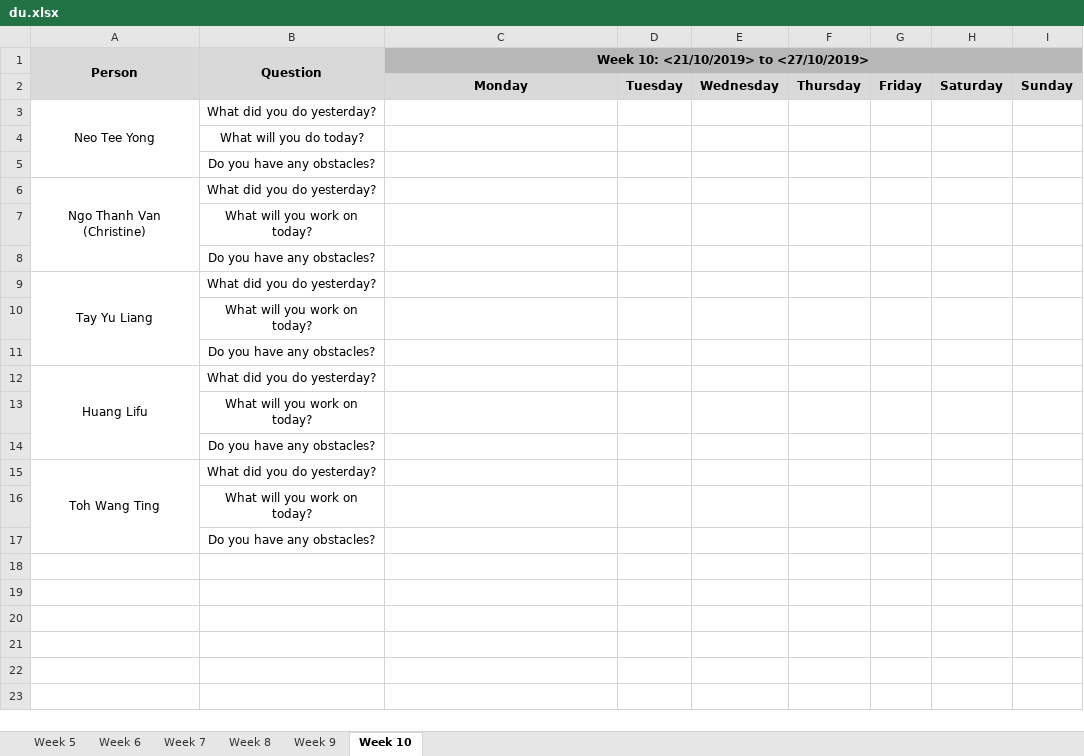
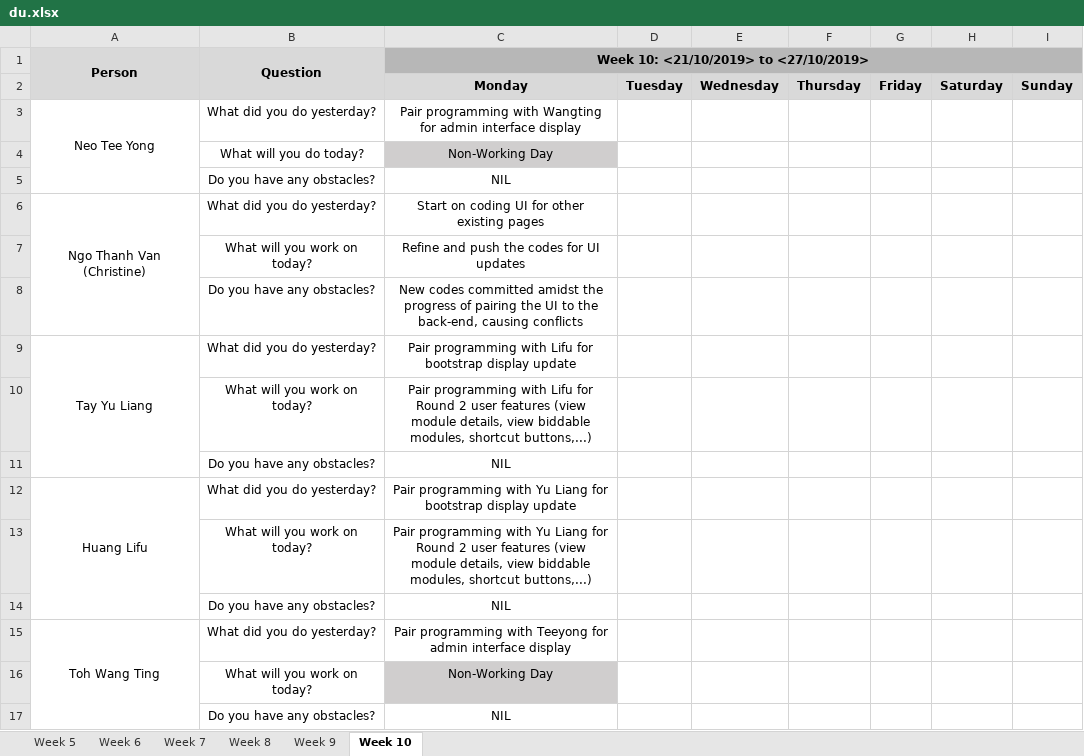
Before and after one commit to lifuhuang97/course-bidding-system, an Excel workbook: metrics/du.xlsx, sheet Week 10, drawn as a sheet; values as stored, in another font and other column widths than the file's, no borders; the diff names each change by its address in the sheet, - before the commit and + after, or states it on an @@ line.

Commit message:
Update du.xlsx

```diff
--- a/metrics/du.xlsx (sheet Week 10)
+++ b/metrics/du.xlsx (sheet Week 10)
-C3: (empty)
+C3: Pair programming with Wangting for admin interface display
-C4: (empty)
+C4: Non-Working Day
-C4 fill: none
+C4 fill: #D0CECE
-C5: (empty)
+C5: NIL
-C6: (empty)
+C6: Start on coding UI for other existing pages
-C7: (empty)
+C7: Refine and push the codes for UI updates
-C8: (empty)
+C8: New codes committed amidst the progress of pairing the UI to the back-end, causing conflicts
-C9: (empty)
+C9: Pair programming with Lifu for bootstrap display update
-C10: (empty)
+C10: Pair programming with Lifu for Round 2 user features (view module details, view biddable modules, shortcut buttons,...)
-C11: (empty)
+C11: NIL
-C12: (empty)
+C12: Pair programming with Yu Liang for bootstrap display update
-C13: (empty)
+C13: Pair programming with Yu Liang for Round 2 user features (view module details, view biddable modules, shortcut buttons,...)
-C14: (empty)
+C14: NIL
-C15: (empty)
+C15: Pair programming with Teeyong for admin interface display
-C16: (empty)
+C16: Non-Working Day
-C16 fill: none
+C16 fill: #D0CECE
-C17: (empty)
+C17: NIL
```
